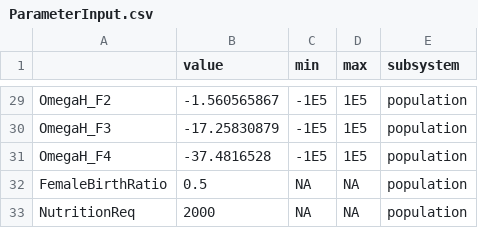
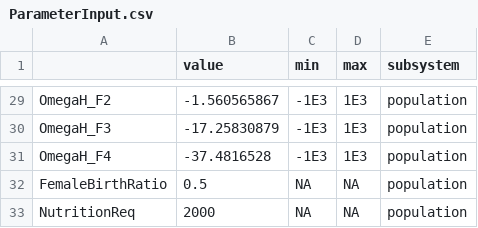
Before and after one commit to scarygary89/WorldPopulationModel, a CSV file: DataInput/ParameterInput.csv, drawn as a sheet; only a part is shown, gaps mark what is left out; the diff covers the shown part only; the diff names each change by its address in the sheet, - before the commit and + after, or states it on an @@ line.

```diff
--- a/DataInput/ParameterInput.csv
+++ b/DataInput/ParameterInput.csv
-C29:C31 (min): -1E5
+C29:C31 (min): -1E3
-D29:D31 (max): 1E5
+D29:D31 (max): 1E3
```
Also changed, not shown: 54 edited cells elsewhere in this file, OutputFiles/OutputData.csv, 20 other files.
